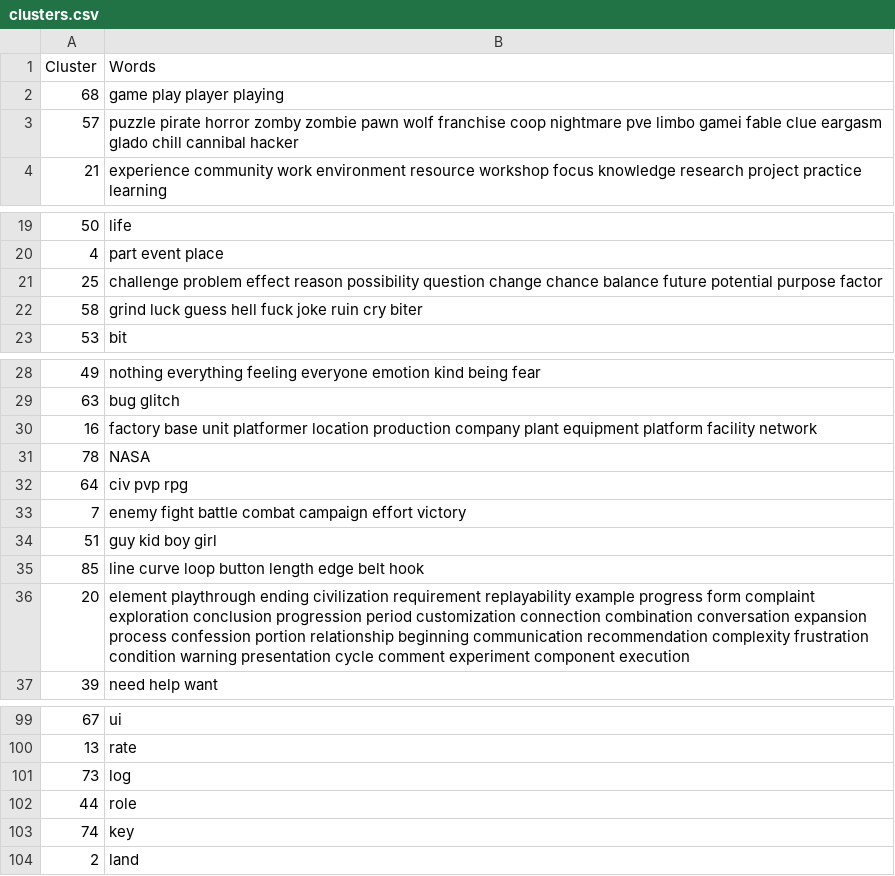
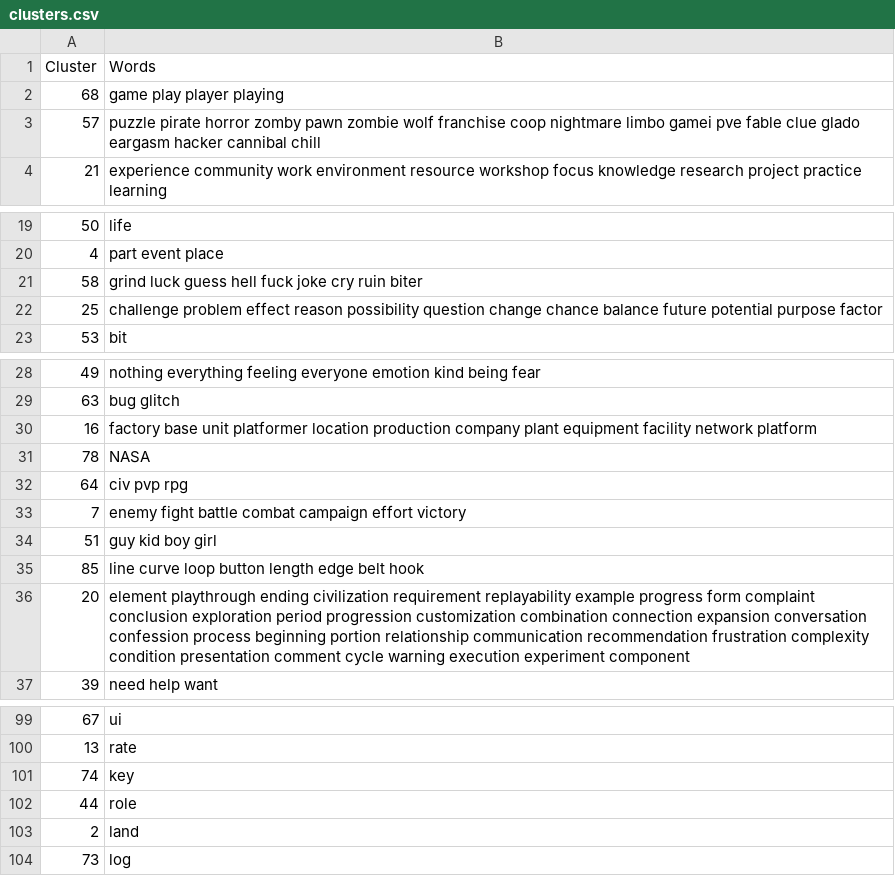
Before and after one commit to markrz12/aspect-based-opinion-mining, a CSV file: clusters.csv, drawn as a sheet; only a part is shown, gaps mark what is left out; the diff covers the shown part only.

```diff
--- a/clusters.csv
+++ b/clusters.csv
@@ -2,3 +2,3 @@ Cluster,Words
 68,game play player playing
-57,puzzle pirate horror zomby zombie pawn wolf franchise coop nightmare pve limbo gamei fable clue eargasm glado chill cannibal hacker
+57,puzzle pirate horror zomby pawn zombie wolf franchise coop nightmare limbo gamei pve fable clue glado eargasm hacker cannibal chill
 21,experience community work environment resource workshop focus knowledge research project practice learning
@@ -20,4 +20,4 @@ Cluster,Words
 4,part event place
+58,grind luck guess hell fuck joke cry ruin biter
 25,challenge problem effect reason possibility question change chance balance future potential purpose factor
-58,grind luck guess hell fuck joke ruin cry biter
 53,bit
@@ -29,3 +29,3 @@ Cluster,Words
 63,bug glitch
-16,factory base unit platformer location production company plant equipment platform facility network
+16,factory base unit platformer location production company plant equipment facility network platform
 78,NASA
@@ -35,3 +35,3 @@ Cluster,Words
 85,line curve loop button length edge belt hook
-20,element playthrough ending civilization requirement replayability example progress form complaint exploration conclusion progression period customization connection combination conversation expansion process confession portion relationship beginning communication recommendation complexity frustration condition warning presentation cycle comment experiment component execution
+20,element playthrough ending civilization requirement replayability example progress form complaint conclusion exploration period progression customization combination connection expansion conversation confession process beginning portion relationship communication recommendation frustration complexity condition presentation comment cycle warning execution experiment component
 39,need help want
@@ -100,5 +100,5 @@ Cluster,Words
 13,rate
+74,key
+44,role
+2,land
 73,log
-44,role
-74,key
-2,land
```
Also changed, not shown: 2 added rows, 2 removed rows, 11 moved rows and 2 edited cells elsewhere in this file, 1 other file.
